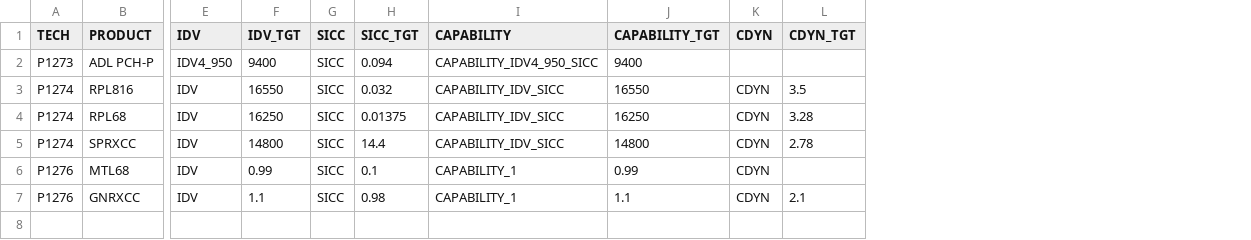
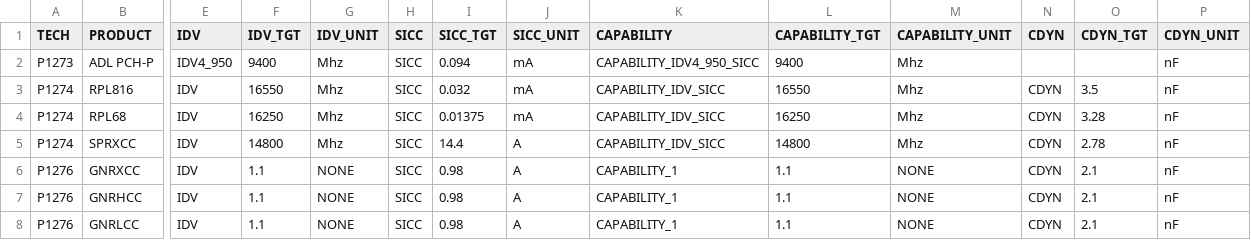
Before and after one commit to dagarcia-pde/PDE_Weekly, a CSV file: Config.csv, drawn as a sheet; only a part is shown, gaps mark what is left out; removed rows and columns are numbered as before the commit, all else as after; rows hold the shown columns only; the diff names each change by its address in the sheet, - before the commit and + after, or states it on an @@ line.

Commit message:
Working on excel ouput

```diff
--- a/Config.csv
+++ b/Config.csv
+column G (IDV_UNIT), rows 2-6: Mhz | Mhz | Mhz | Mhz | NONE
+column J (SICC_UNIT), rows 2-6: mA | mA | mA | A | A
+column M (CAPABILITY_UNIT), rows 2-6: Mhz | Mhz | Mhz | Mhz | NONE
+column P (CDYN_UNIT), rows 2-6: all nF
-row 6: P1276 | MTL68 | IDV | 0.99 | SICC | 0.1 | CAPABILITY_1 | 0.99 | CDYN
+row 7: P1276 | GNRHCC | IDV | 1.1 | NONE | SICC | 0.98 | A | CAPABILITY_1 | 1.1 | NONE | CDYN | 2.1 | nF
+row 8: P1276 | GNRLCC | IDV | 1.1 | NONE | SICC | 0.98 | A | CAPABILITY_1 | 1.1 | NONE | CDYN | 2.1 | nF
```
Also changed, not shown: 2 other files.
